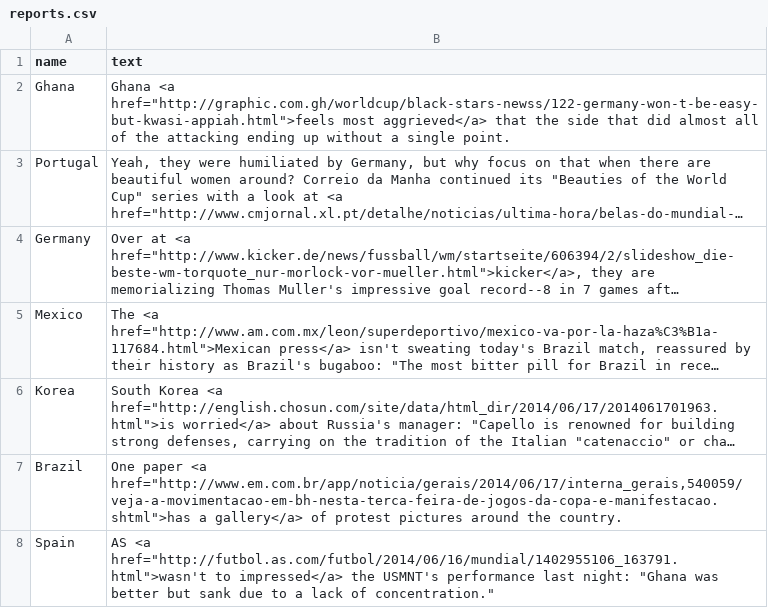
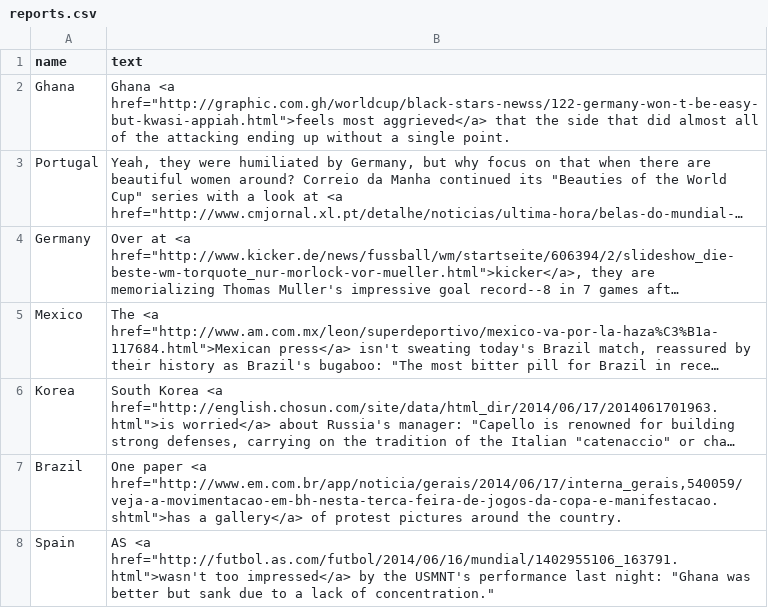
Before and after one commit to reubenfb/reubenfb.github.io, a CSV file: WC_map2/reports.csv, drawn as a sheet; long unchanged cells end in …; the diff names each change by its address in the sheet, - before the commit and + after, or states it on an @@ line.

Commit message:
fixed Spain typos

```diff
--- a/WC_map2/reports.csv
+++ b/WC_map2/reports.csv
-B8 (text): …<a href="http://futbol.as.com/futbol/2014/06/16/mundial/1402955106_163791.html">wasn't to impressed</a> the USMNT's…
+B8 (text): …<a href="http://futbol.as.com/futbol/2014/06/16/mundial/1402955106_163791.html">wasn't too impressed</a> by the USMNT's…
```
